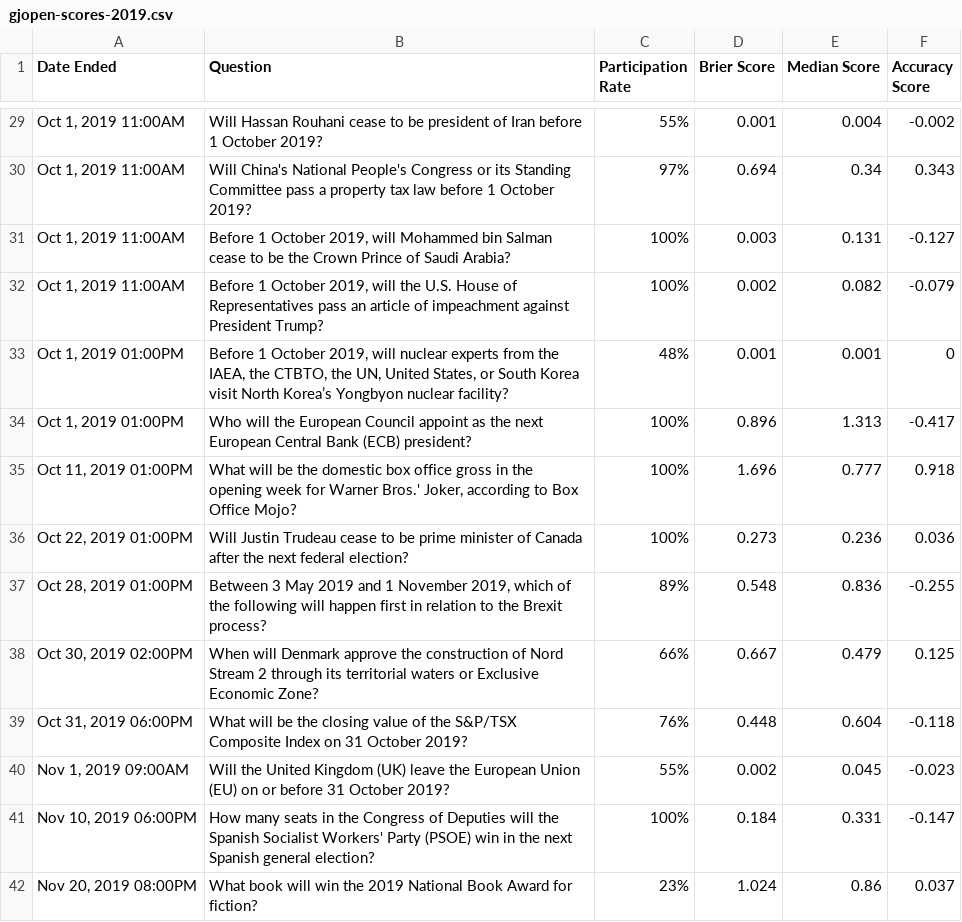
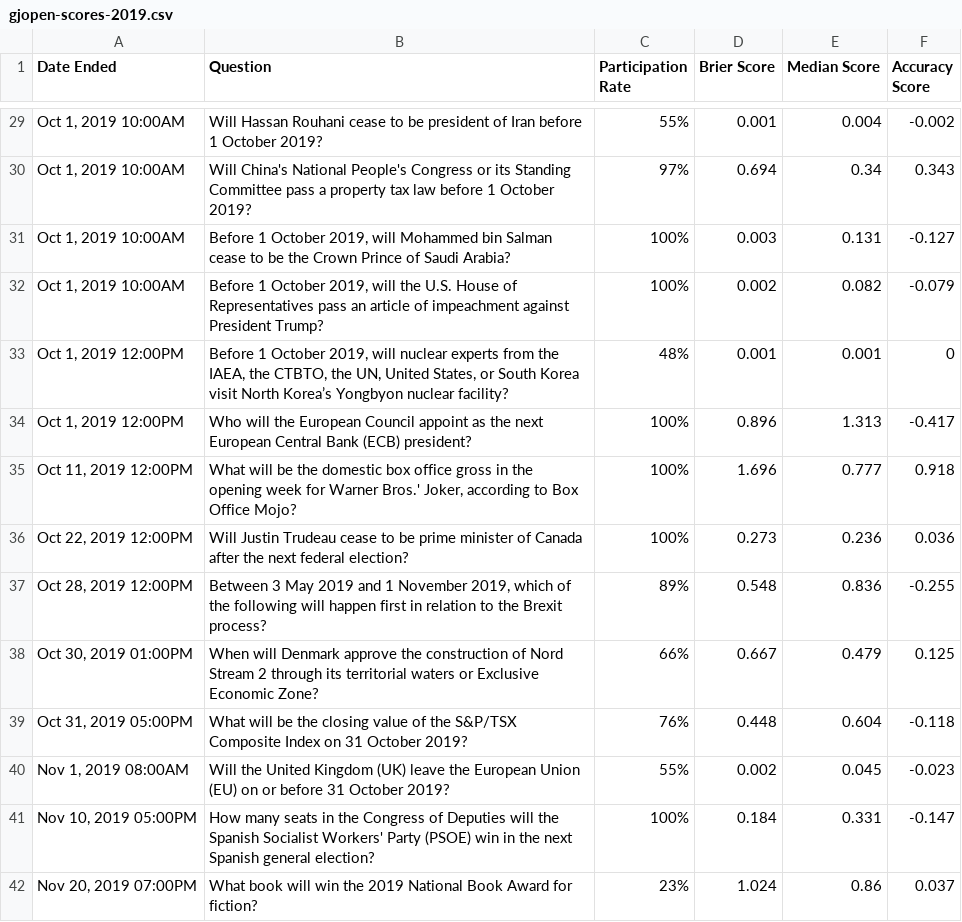
Before and after one commit to cafebedouin/gjp, a CSV file: docs/gjopen-review-2019/data/gjopen-scores-2019.csv, drawn as a sheet; only a part is shown, gaps mark what is left out; the diff covers the shown part only.

```diff
--- a/docs/gjopen-review-2019/data/gjopen-scores-2019.csv
+++ b/docs/gjopen-review-2019/data/gjopen-scores-2019.csv
@@ -29,14 +29,14 @@ Date Ended,Question,Participation Rate,Brier Score,Median Score,Accuracy Score
-"Oct 1, 2019 11:00AM ",Will Hassan Rouhani cease to be president of Iran before 1 October 2019? ,55%,0.001,0.004,-0.002
-"Oct 1, 2019 11:00AM ",Will China's National People's Congress or its Standing Committee pass a property tax law before 1 October 2019? ,97%,0.694,0.34,0.343
-"Oct 1, 2019 11:00AM ","Before 1 October 2019, will Mohammed bin Salman cease to be the Crown Prince of Saudi Arabia? ",100%,0.003,0.131,-0.127
-"Oct 1, 2019 11:00AM ","Before 1 October 2019, will the U.S. House of Representatives pass an article of impeachment against President Trump? ",100%,0.002,0.082,-0.079
-"Oct 1, 2019 01:00PM ","Before 1 October 2019, will nuclear experts from the IAEA, the CTBTO, the UN, United States, or South Korea visit North Korea’s Yongbyon nuclear facility? ",48%,0.001,0.001,0
-"Oct 1, 2019 01:00PM ",Who will the European Council appoint as the next European Central Bank (ECB) president? ,100%,0.896,1.313,-0.417
-"Oct 11, 2019 01:00PM ","What will be the domestic box office gross in the opening week for Warner Bros.' Joker, according to Box Office Mojo? ",100%,1.696,0.777,0.918
-"Oct 22, 2019 01:00PM ",Will Justin Trudeau cease to be prime minister of Canada after the next federal election?  ,100%,0.273,0.236,0.036
-"Oct 28, 2019 01:00PM ","Between 3 May 2019 and 1 November 2019, which of the following will happen first in relation to the Brexit process?  ",89%,0.548,0.836,-0.255
-"Oct 30, 2019 02:00PM ",When will Denmark approve the construction of Nord Stream 2 through its territorial waters or Exclusive Economic Zone? ,66%,0.667,0.479,0.125
-"Oct 31, 2019 06:00PM ",What will be the closing value of the S&P/TSX Composite Index on 31 October 2019? ,76%,0.448,0.604,-0.118
-"Nov 1, 2019 09:00AM ",Will the United Kingdom (UK) leave the European Union (EU) on or before 31 October 2019? ,55%,0.002,0.045,-0.023
-"Nov 10, 2019 06:00PM ",How many seats in the Congress of Deputies will the Spanish Socialist Workers' Party (PSOE) win in the next Spanish general election? ,100%,0.184,0.331,-0.147
-"Nov 20, 2019 08:00PM ",What book will win the 2019 National Book Award for fiction? ,23%,1.024,0.86,0.037
+"Oct 1, 2019 10:00AM ",Will Hassan Rouhani cease to be president of Iran before 1 October 2019? ,55%,0.001,0.004,-0.002
+"Oct 1, 2019 10:00AM ",Will China's National People's Congress or its Standing Committee pass a property tax law before 1 October 2019? ,97%,0.694,0.34,0.343
+"Oct 1, 2019 10:00AM ","Before 1 October 2019, will Mohammed bin Salman cease to be the Crown Prince of Saudi Arabia? ",100%,0.003,0.131,-0.127
+"Oct 1, 2019 10:00AM ","Before 1 October 2019, will the U.S. House of Representatives pass an article of impeachment against President Trump? ",100%,0.002,0.082,-0.079
+"Oct 1, 2019 12:00PM ","Before 1 October 2019, will nuclear experts from the IAEA, the CTBTO, the UN, United States, or South Korea visit North Korea’s Yongbyon nuclear facility? ",48%,0.001,0.001,0
+"Oct 1, 2019 12:00PM ",Who will the European Council appoint as the next European Central Bank (ECB) president? ,100%,0.896,1.313,-0.417
+"Oct 11, 2019 12:00PM ","What will be the domestic box office gross in the opening week for Warner Bros.' Joker, according to Box Office Mojo? ",100%,1.696,0.777,0.918
+"Oct 22, 2019 12:00PM ",Will Justin Trudeau cease to be prime minister of Canada after the next federal election?  ,100%,0.273,0.236,0.036
+"Oct 28, 2019 12:00PM ","Between 3 May 2019 and 1 November 2019, which of the following will happen first in relation to the Brexit process?  ",89%,0.548,0.836,-0.255
+"Oct 30, 2019 01:00PM ",When will Denmark approve the construction of Nord Stream 2 through its territorial waters or Exclusive Economic Zone? ,66%,0.667,0.479,0.125
+"Oct 31, 2019 05:00PM ",What will be the closing value of the S&P/TSX Composite Index on 31 October 2019? ,76%,0.448,0.604,-0.118
+"Nov 1, 2019 08:00AM ",Will the United Kingdom (UK) leave the European Union (EU) on or before 31 October 2019? ,55%,0.002,0.045,-0.023
+"Nov 10, 2019 05:00PM ",How many seats in the Congress of Deputies will the Spanish Socialist Workers' Party (PSOE) win in the next Spanish general election? ,100%,0.184,0.331,-0.147
+"Nov 20, 2019 07:00PM ",What book will win the 2019 National Book Award for fiction? ,23%,1.024,0.86,0.037
```
Also changed, not shown: 22 added rows and 38 edited cells elsewhere in this file.
